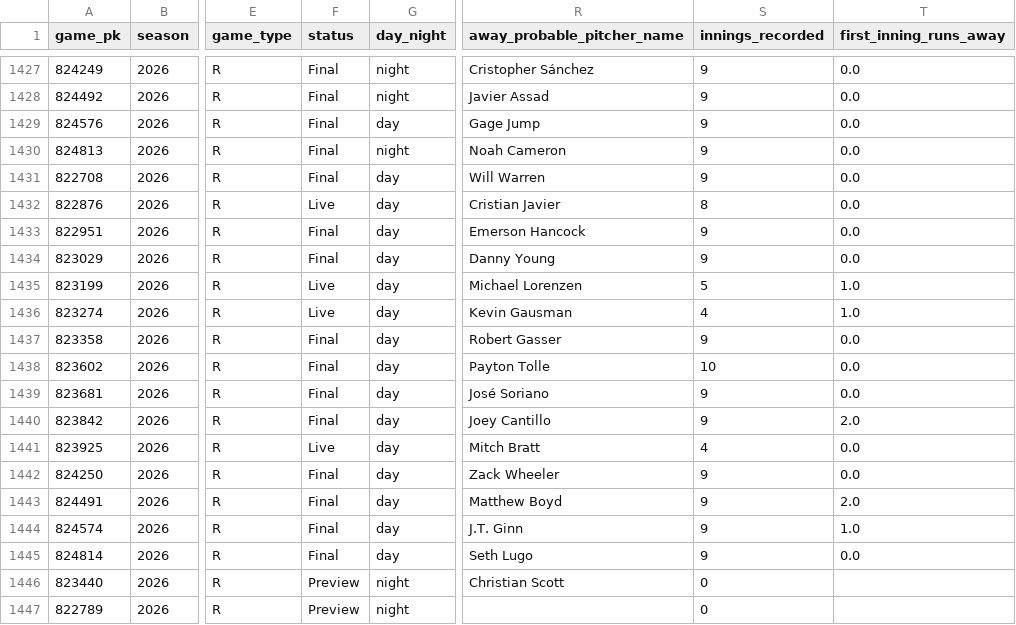
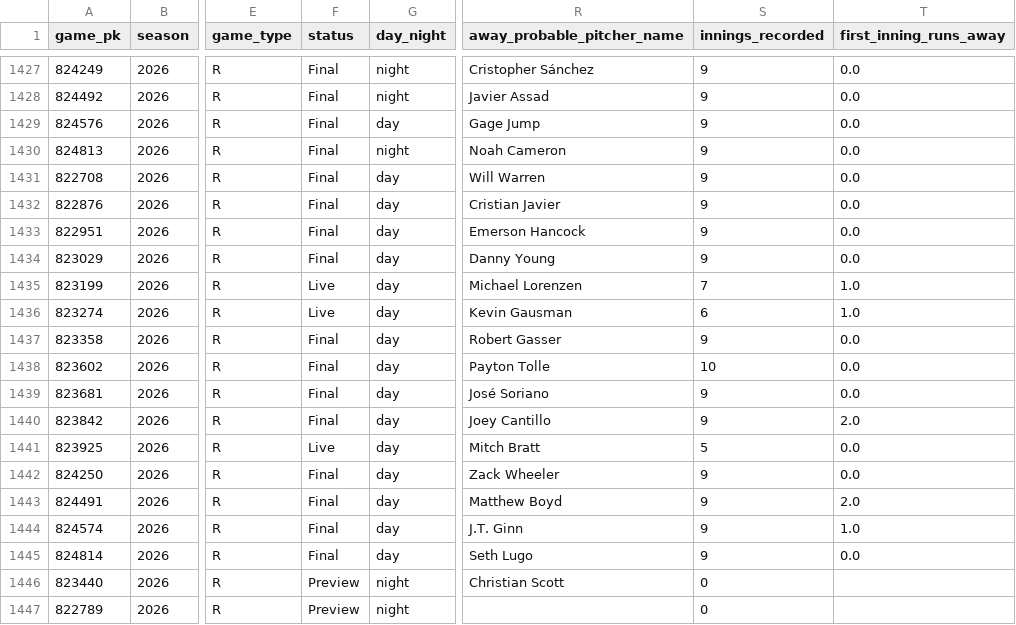
Before and after one commit to phatcobra/nrfi-predictor, a CSV file: data/processed/games_2026.csv, drawn as a sheet; only a part is shown, gaps mark what is left out; the diff names each change by its address in the sheet, - before the commit and + after, or states it on an @@ line.

```diff
--- a/data/processed/games_2026.csv
+++ b/data/processed/games_2026.csv
-F1432 (status): Live
+F1432 (status): Final
-S1432 (innings_recorded): 8
+S1432 (innings_recorded): 9
-S1435 (innings_recorded): 5
+S1435 (innings_recorded): 7
-S1436 (innings_recorded): 4
+S1436 (innings_recorded): 6
-S1441 (innings_recorded): 4
+S1441 (innings_recorded): 5
```
Also changed, not shown: data/processed/weather.csv, reports/backtest_metrics.csv, 6 other files.
